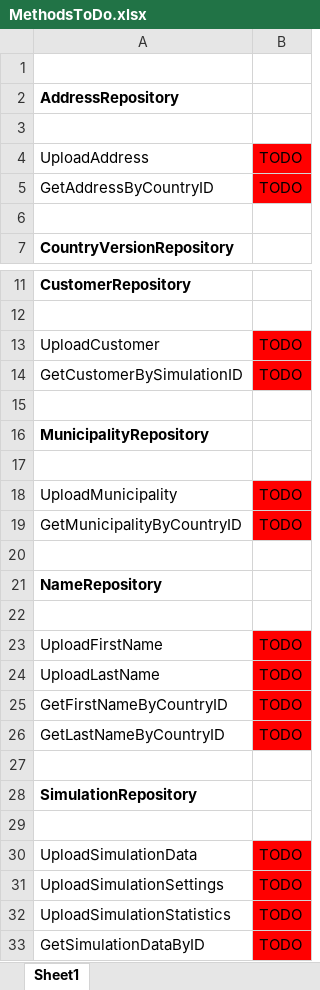
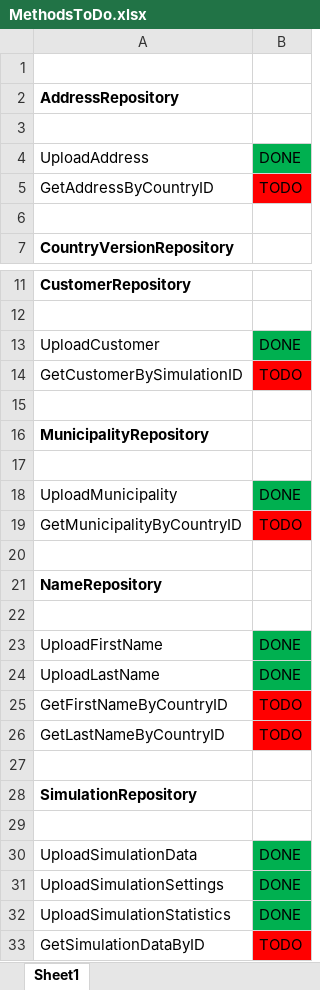
Before and after one commit to bradleydhaene1994/EindwerkPG1, an Excel workbook: MethodsToDo.xlsx, sheet Sheet1, drawn as a sheet; only a part is shown, gaps mark what is left out; values as stored, in another font and other column widths than the file's, no borders; the diff names each change by its address in the sheet, - before the commit and + after, or states it on an @@ line.

Commit message:
All Repositories Upload methods tested and working

```diff
--- a/MethodsToDo.xlsx (sheet Sheet1)
+++ b/MethodsToDo.xlsx (sheet Sheet1)
-B4: TODO
+B4: DONE
-B4 fill: #FF0000
+B4 fill: #00B050
-B13: TODO
+B13: DONE
-B13 fill: #FF0000
+B13 fill: #00B050
-B18: TODO
+B18: DONE
-B18 fill: #FF0000
+B18 fill: #00B050
-B23:B24: TODO
+B23:B24: DONE
-B23:B24 fill: #FF0000
+B23:B24 fill: #00B050
-B30:B32: TODO
+B30:B32: DONE
-B30:B32 fill: #FF0000
+B30:B32 fill: #00B050
```
Also changed, not shown: 7 other files.
